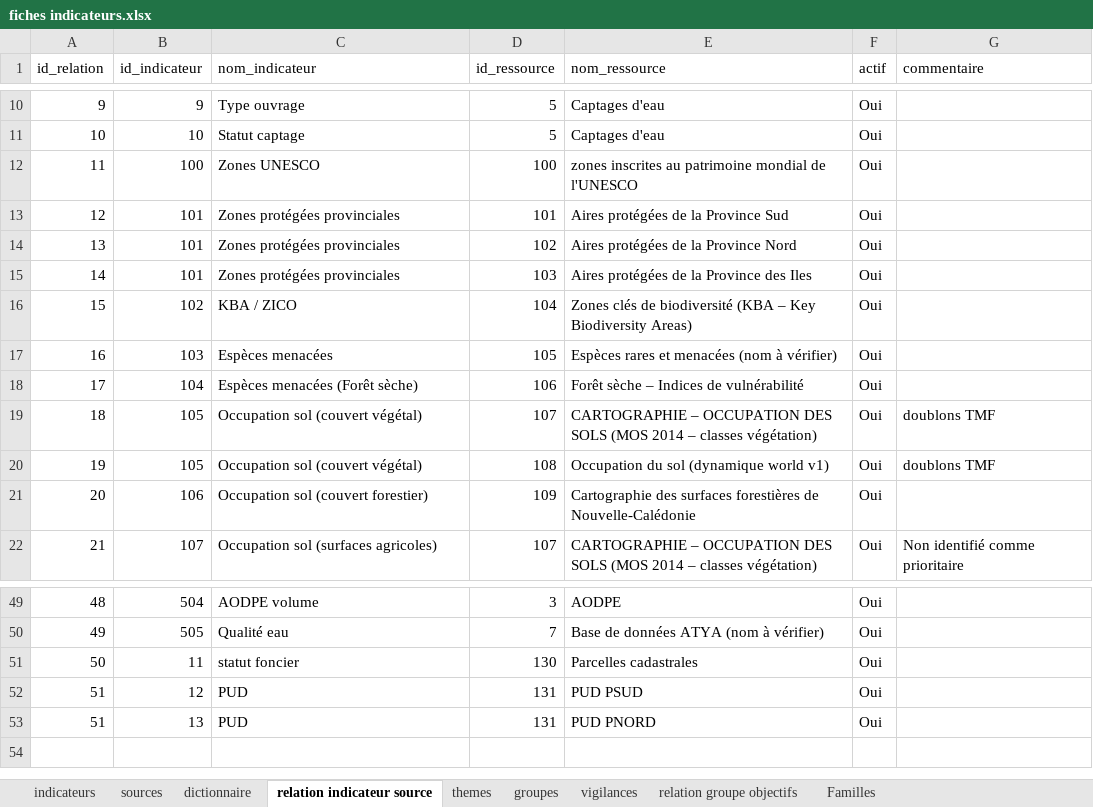
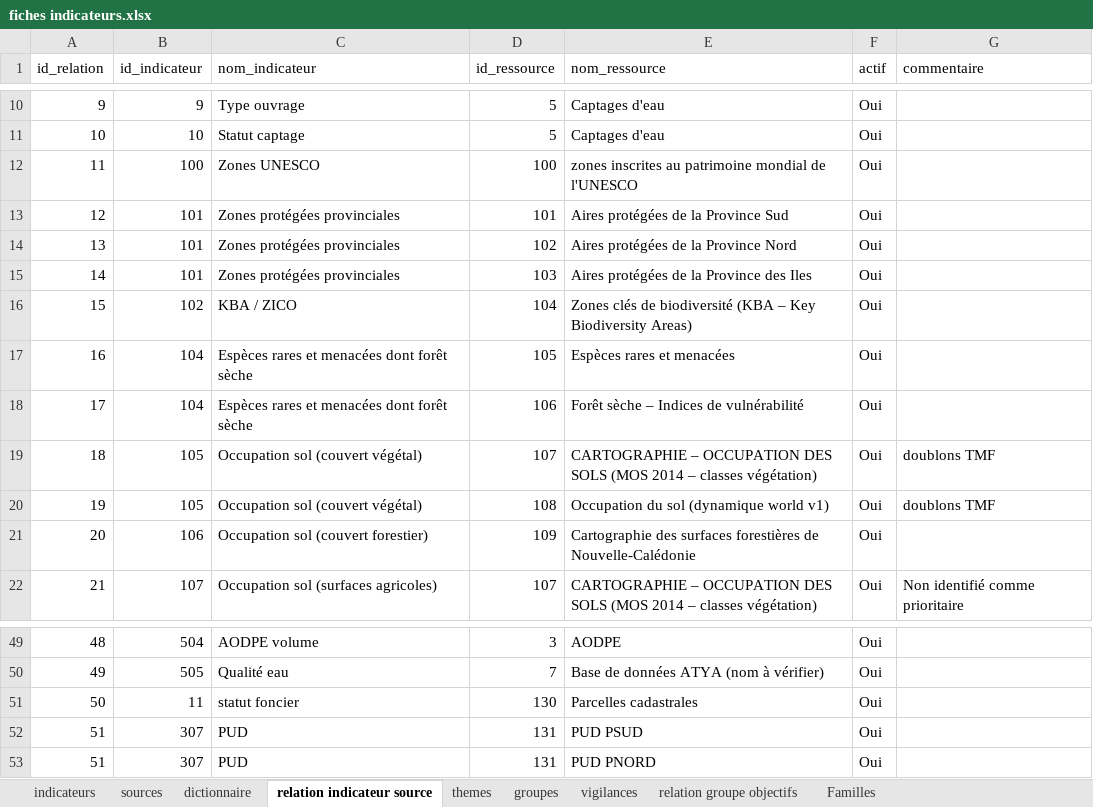
Before and after one commit to yougis/hydroscope-fiche-indicateur, an Excel workbook: fiches indicateurs.xlsx, sheet relation indicateur source, drawn as a sheet; only a part is shown, gaps mark what is left out; values as stored, in another font and other column widths than the file's, no borders; the diff names each change by its address in the sheet, - before the commit and + after, or states it on an @@ line.

```diff
--- a/fiches indicateurs.xlsx (sheet relation indicateur source)
+++ b/fiches indicateurs.xlsx (sheet relation indicateur source)
-B17 (id_indicateur): 103
+B17 (id_indicateur): 104
-C17 (nom_indicateur): Espèces menacées
+C17 (nom_indicateur): Espèces rares et menacées dont forêt sèche
-E17 (nom_ressource): Espèces rares et menacées (nom à vérifier)
+E17 (nom_ressource): Espèces rares et menacées
-C18 (nom_indicateur): Espèces menacées (Forêt sèche)
+C18 (nom_indicateur): Espèces rares et menacées dont forêt sèche
-B52 (id_indicateur): 12
+B52 (id_indicateur): 307
-B53 (id_indicateur): 13
+B53 (id_indicateur): 307
```
Also changed, not shown: sheet relation groupe objectifs, sheet groupes, sheet indicateurs.
